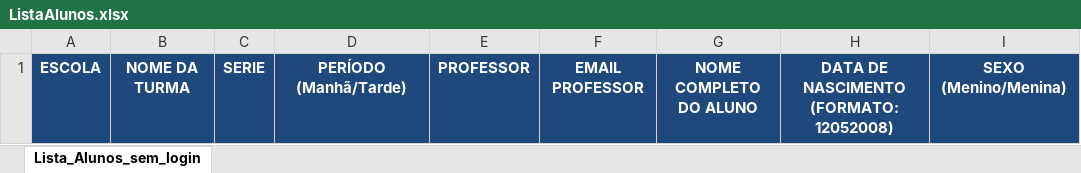
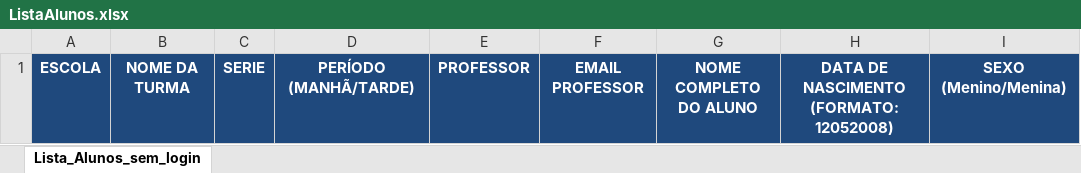
Before and after one commit to cpapalardo/GatopolisManager, an Excel workbook: WebContent/ListaAlunos.xlsx, sheet Lista_Alunos_sem_login, drawn as a sheet; values as stored, in another font and other column widths than the file's, no borders; the diff names each change by its address in the sheet, - before the commit and + after, or states it on an @@ line.

```diff
--- a/WebContent/ListaAlunos.xlsx (sheet Lista_Alunos_sem_login)
+++ b/WebContent/ListaAlunos.xlsx (sheet Lista_Alunos_sem_login)
-D1: PERÍODO (Manhã/Tarde)
+D1: PERÍODO (MANHÃ/TARDE)
```
Also changed, not shown: WebContent/GatopolisManager.xlsx, WebContent/Manager/GatopolisManager.xlsx, 4 other files.
